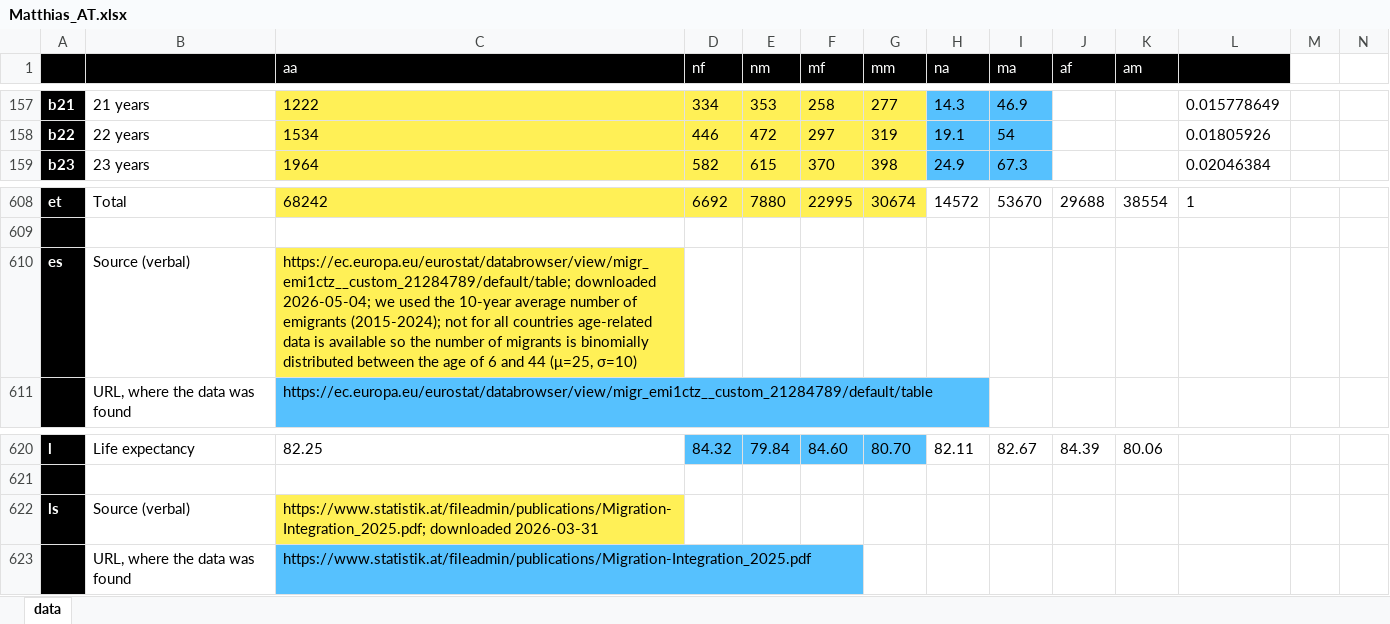
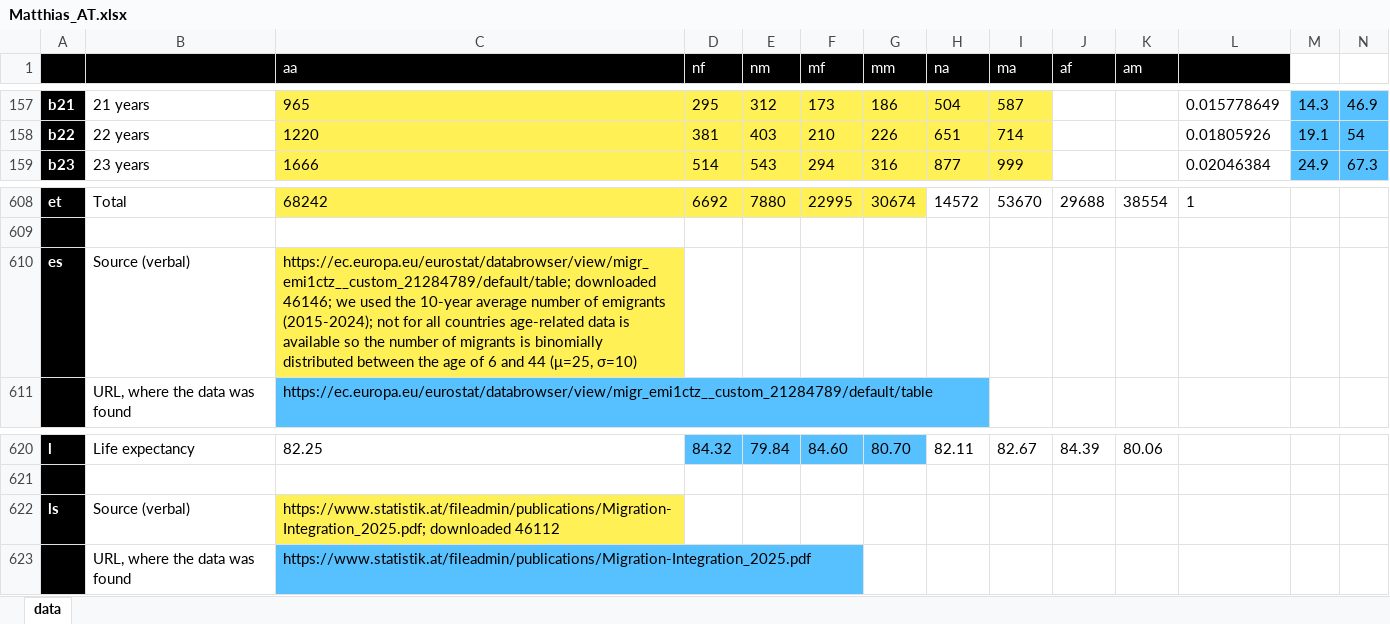
Before and after one commit to MatthiasNoether/20260509-plausibility-analysis, an Excel workbook: data/Neuer Ordner/Matthias_AT.xlsx, sheet data, drawn as a sheet; only a part is shown, gaps mark what is left out; values as stored, in another font and other column widths than the file's, no borders; the diff covers the shown part only; the diff names each change by its address in the sheet, - before the commit and + after, or states it on an @@ line.

```diff
--- a/data/Neuer Ordner/Matthias_AT.xlsx (sheet data)
+++ b/data/Neuer Ordner/Matthias_AT.xlsx (sheet data)
-C157 (aa): 1222
+C157 (aa): 965
-D157 (nf): 334
+D157 (nf): 295
-E157 (nm): 353
+E157 (nm): 312
-F157 (mf): 258
+F157 (mf): 173
-G157 (mm): 277
+G157 (mm): 186
-H157:I159 fill: #56C1FE
+H157:I159 fill: #FFF056
-H157 (na): 14.3
+H157 (na): 504
-I157 (ma): 46.9
+I157 (ma): 587
-M157:N159 fill: none
+M157:N159 fill: #56C1FE
-M157: (empty)
+M157: 14.3
-N157: (empty)
+N157: 46.9
-C158 (aa): 1534
+C158 (aa): 1220
-D158 (nf): 446
+D158 (nf): 381
-E158 (nm): 472
+E158 (nm): 403
-F158 (mf): 297
+F158 (mf): 210
-G158 (mm): 319
+G158 (mm): 226
-H158 (na): 19.1
+H158 (na): 651
-I158 (ma): 54
+I158 (ma): 714
-M158: (empty)
+M158: 19.1
-N158: (empty)
+N158: 54
-C159 (aa): 1964
+C159 (aa): 1666
-D159 (nf): 582
+D159 (nf): 514
-E159 (nm): 615
+E159 (nm): 543
-F159 (mf): 370
+F159 (mf): 294
-G159 (mm): 398
+G159 (mm): 316
-H159 (na): 24.9
+H159 (na): 877
-I159 (ma): 67.3
+I159 (ma): 999
-M159: (empty)
+M159: 24.9
-N159: (empty)
+N159: 67.3
-C610 (aa): https://ec.europa.eu/eurostat/databrowser/view/migr_emi1ctz__custom_21284789/default/table; downloaded 2026-05-04; we used…
+C610 (aa): https://ec.europa.eu/eurostat/databrowser/view/migr_emi1ctz__custom_21284789/default/table; downloaded 46146; we used…
-C622 (aa): https://www.statistik.at/fileadmin/publications/Migration-Integration_2025.pdf; downloaded 2026-03-31
+C622 (aa): https://www.statistik.at/fileadmin/publications/Migration-Integration_2025.pdf; downloaded 46112
```
Also changed, not shown: 284 edited cells and cell formats elsewhere in this sheet, 85 other files.
